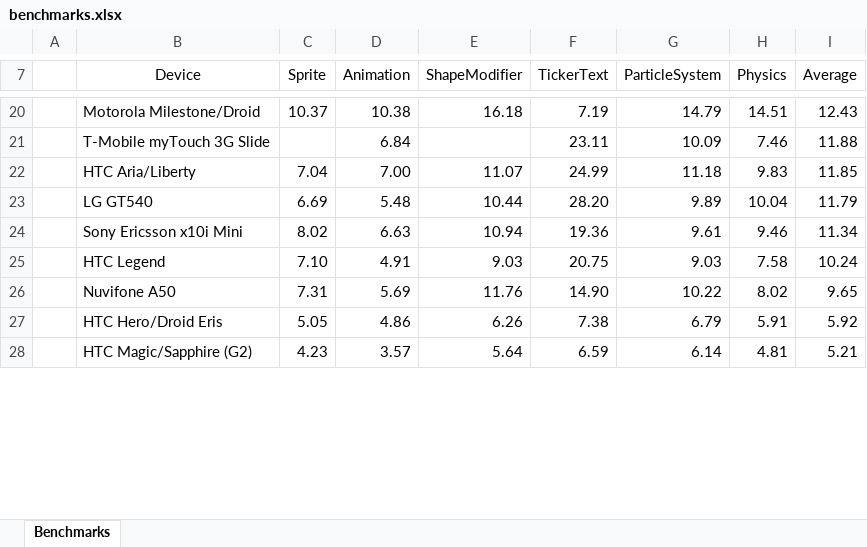
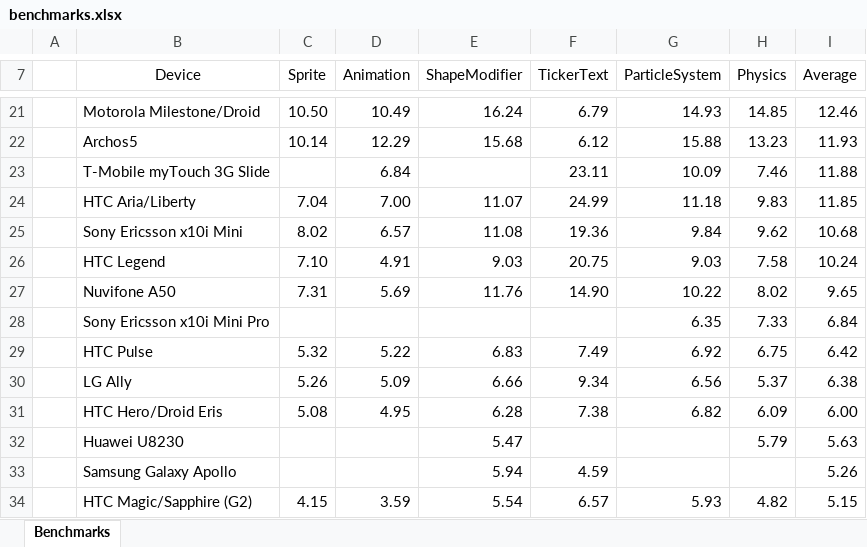
Before and after one commit to nicolasgramlich/AndEngineExamples, an Excel workbook: doc/benchmarks.xlsx, sheet Benchmarks, drawn as a sheet; only a part is shown, gaps mark what is left out; values as stored, in another font and other column widths than the file's, no borders; charts and pictures and conditional formats not drawn; removed rows and columns are numbered as before the commit, all else as after; the diff covers the shown part only; the diff names each change by its address in the sheet, - before the commit and + after, or states it on an @@ line.

```diff
--- a/doc/benchmarks.xlsx (sheet Benchmarks)
+++ b/doc/benchmarks.xlsx (sheet Benchmarks)
-C21 (Sprite): 10.37
+C21 (Sprite): 10.50
-D21 (Animation): 10.38
+D21 (Animation): 10.49
-E21 (ShapeModifier): 16.18
+E21 (ShapeModifier): 16.24
-F21 (TickerText): 7.19
+F21 (TickerText): 6.79
-G21 (ParticleSystem): 14.79
+G21 (ParticleSystem): 14.93
-H21 (Physics): 14.51
+H21 (Physics): 14.85
-I21 (Average): 12.43
+I21 (Average): 12.46
+row 22:  | Archos5 | 10.14 | 12.29 | 15.68 | 6.12 | 15.88 | 13.23 | 11.93
-row 23:  | LG GT540 | 6.69 | 5.48 | 10.44 | 28.20 | 9.89 | 10.04 | 11.79
-D25 (Animation): 6.63
+D25 (Animation): 6.57
-E25 (ShapeModifier): 10.94
+E25 (ShapeModifier): 11.08
-G25 (ParticleSystem): 9.61
+G25 (ParticleSystem): 9.84
-H25 (Physics): 9.46
+H25 (Physics): 9.62
-I25 (Average): 11.34
+I25 (Average): 10.68
+row 28:  | Sony Ericsson x10i Mini Pro |  |  |  |  | 6.35 | 7.33 | 6.84
+row 29:  | HTC Pulse | 5.32 | 5.22 | 6.83 | 7.49 | 6.92 | 6.75 | 6.42
+row 30:  | LG Ally | 5.26 | 5.09 | 6.66 | 9.34 | 6.56 | 5.37 | 6.38
-C31 (Sprite): 5.05
+C31 (Sprite): 5.08
-D31 (Animation): 4.86
+D31 (Animation): 4.95
-E31 (ShapeModifier): 6.26
+E31 (ShapeModifier): 6.28
-G31 (ParticleSystem): 6.79
+G31 (ParticleSystem): 6.82
-H31 (Physics): 5.91
+H31 (Physics): 6.09
-I31 (Average): 5.92
+I31 (Average): 6.00
+row 32:  | Huawei U8230 |  |  | 5.47 |  |  | 5.79 | 5.63
+row 33:  | Samsung Galaxy Apollo |  |  | 5.94 | 4.59 |  |  | 5.26
-C34 (Sprite): 4.23
+C34 (Sprite): 4.15
-D34 (Animation): 3.57
+D34 (Animation): 3.59
-E34 (ShapeModifier): 5.64
+E34 (ShapeModifier): 5.54
-F34 (TickerText): 6.59
+F34 (TickerText): 6.57
-G34 (ParticleSystem): 6.14
+G34 (ParticleSystem): 5.93
-H34 (Physics): 4.81
+H34 (Physics): 4.82
-I34 (Average): 5.21
+I34 (Average): 5.15
```
Also changed, not shown: 6 added rows, 5 removed rows and 54 edited cells elsewhere in this sheet, charts or pictures, 9 other files.
